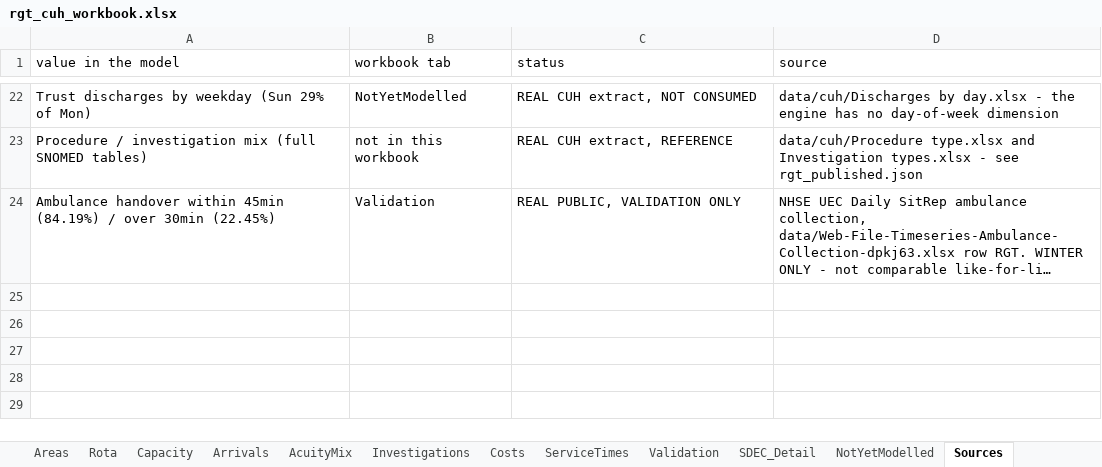
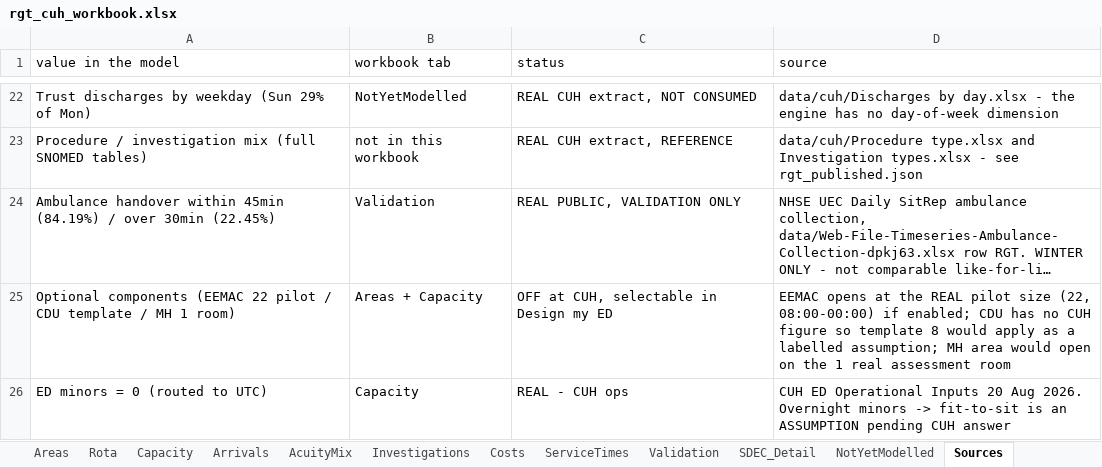
Before and after one commit to mrsonuk/Midshire-Portfolio, an Excel workbook: uec_hybrid/data/seeds/rgt_cuh_workbook.xlsx, sheet Sources, drawn as a sheet; only a part is shown, gaps mark what is left out; long unchanged cells end in …; values as stored, in another font and other column widths than the file's, no borders; the diff names each change by its address in the sheet, - before the commit and + after, or states it on an @@ line.

```diff
--- a/uec_hybrid/data/seeds/rgt_cuh_workbook.xlsx (sheet Sources)
+++ b/uec_hybrid/data/seeds/rgt_cuh_workbook.xlsx (sheet Sources)
+row 25: Optional components (EEMAC 22 pilot / CDU template / MH 1 room) | Areas + Capacity | OFF at CUH, selectable in Design my ED | EEMAC opens at the REAL pilot size (22, 08:00-00:00) if enabled; CDU has no CUH figure so template 8 would apply as a labelled assumption; MH area would open on the 1 real assessment room
+row 26: ED minors = 0 (routed to UTC) | Capacity | REAL - CUH ops | CUH ED Operational Inputs 20 Aug 2026. Overnight minors -> fit-to-sit is an ASSUMPTION pending CUH answer
```
Also changed, not shown: sheet Capacity, sheet Status, sheet Areas, 10 other files.
